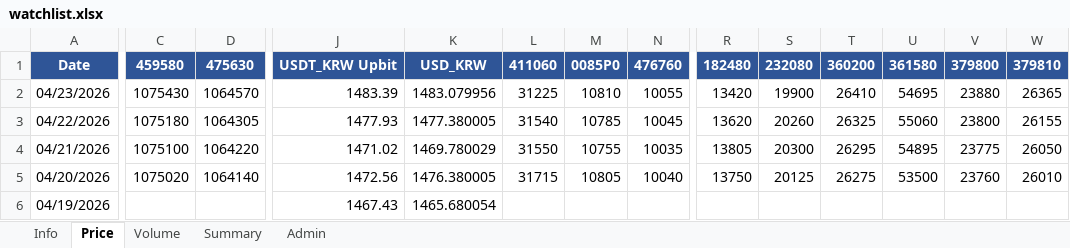
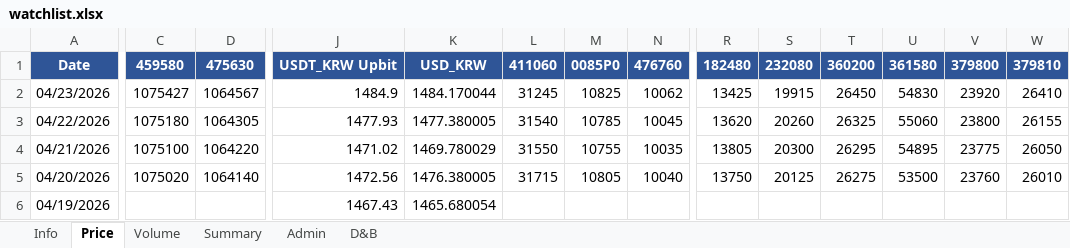
Before and after one commit to jtkimpr/finance-watch, an Excel workbook: data/watchlist.xlsx, sheet Price, drawn as a sheet; only a part is shown, gaps mark what is left out; values as stored, in another font and other column widths than the file's, no borders; the diff covers the shown part only; the diff names each change by its address in the sheet, - before the commit and + after, or states it on an @@ line.

```diff
--- a/data/watchlist.xlsx (sheet Price)
+++ b/data/watchlist.xlsx (sheet Price)
+sheet tab: D&B
-C2: 1075430
+C2: 1075427
-D2: 1064570
+D2: 1064567
-J2: 1483.39
+J2: 1484.9
-K2: 1483.079956
+K2: 1484.170044
-L2: 31225
+L2: 31245
-M2: 10810
+M2: 10825
-N2: 10055
+N2: 10062
-R2: 13420
+R2: 13425
-S2: 19900
+S2: 19915
-T2: 26410
+T2: 26450
-U2: 54695
+U2: 54830
-V2: 23880
+V2: 23920
-W2: 26365
+W2: 26410
```
Also changed, not shown: 5 edited cells elsewhere in this sheet, sheet Admin, sheet Summary, sheet Info, sheet Volume.
